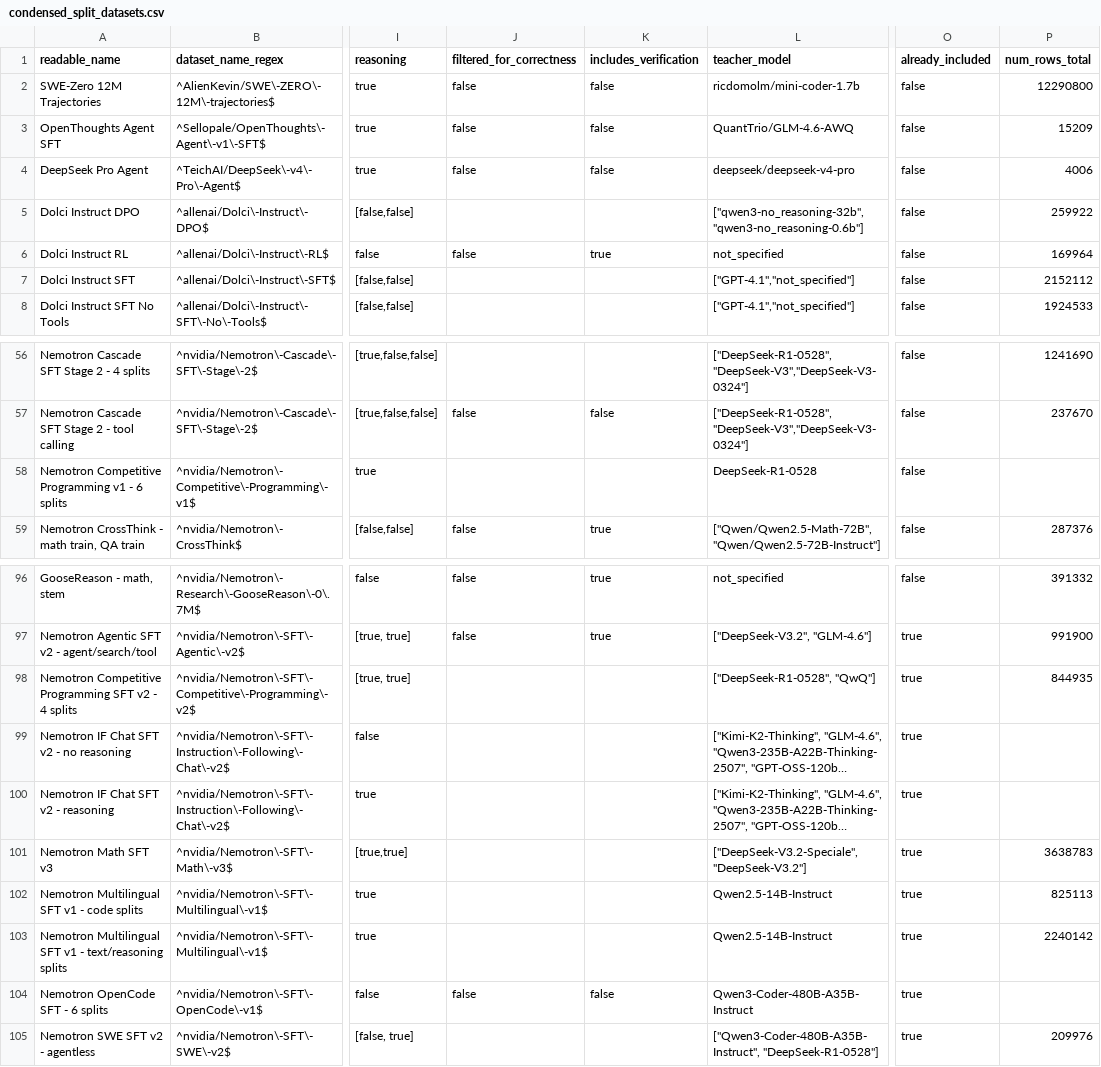
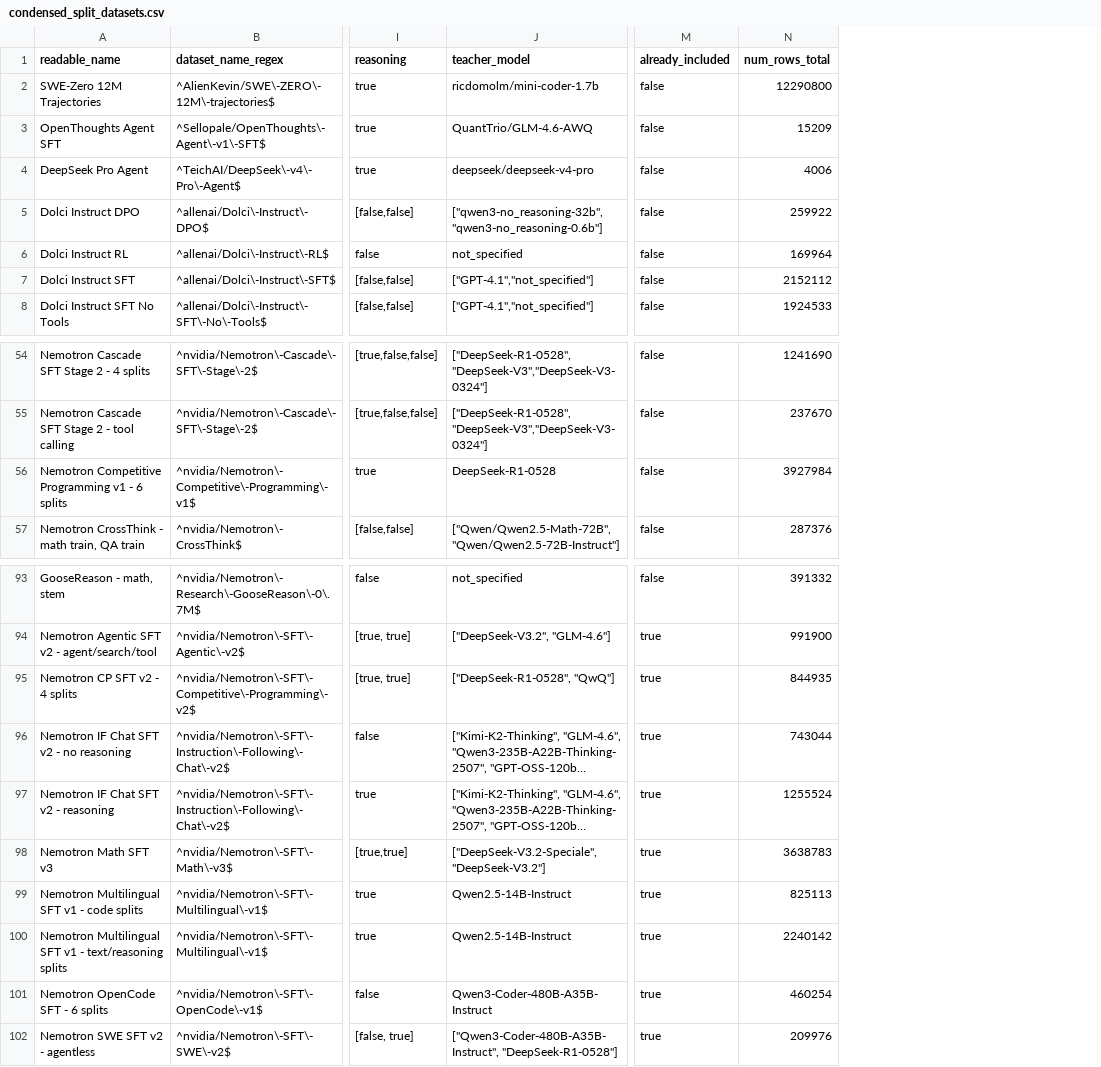
Before and after one commit to ethanewer/dataset-table, a CSV file: condensed_split_datasets.csv, drawn as a sheet; only a part is shown, gaps mark what is left out; long unchanged cells end in …; removed rows and columns are numbered as before the commit, all else as after; the diff covers the shown part only; the diff names each change by its address in the sheet, - before the commit and + after, or states it on an @@ line.

Commit message:
Refine condensed split dataset table

```diff
--- a/condensed_split_datasets.csv
+++ b/condensed_split_datasets.csv
-column J (filtered_for_correctness), rows 2-6: false | false | false |  | false; rows 57-59: false |  | false; rows 96-104: false | false |  |  |  |  |  |  | false
-column K (includes_verification), rows 2-6: false | false | false |  | true; rows 57-59: false |  | true; rows 96-104: true | true |  |  |  |  |  |  | false
-N56 (num_rows_total): (empty)
+N56 (num_rows_total): 3927984
-A95 (readable_name): Nemotron Competitive Programming SFT v2 - 4 splits
+A95 (readable_name): Nemotron CP SFT v2 - 4 splits
-N96 (num_rows_total): (empty)
+N96 (num_rows_total): 743044
-N97 (num_rows_total): (empty)
+N97 (num_rows_total): 1255524
-N101 (num_rows_total): (empty)
+N101 (num_rows_total): 460254
```
Also changed, not shown: 3 removed rows and 20 edited cells elsewhere in this file, split_datasets.csv, 7 other files.
